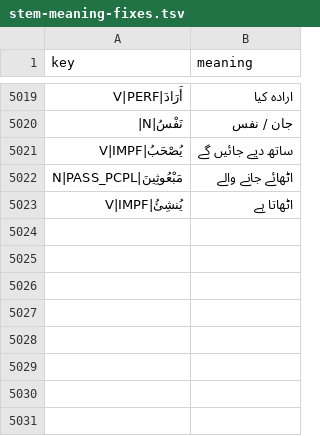
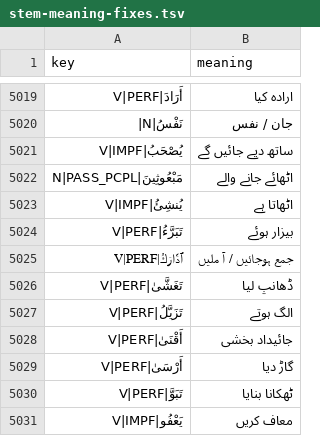
Before and after one commit to mohsingdp-ai/Marifatul-Quran, a TSV file: stem-meaning-fixes.tsv, drawn as a sheet; only a part is shown, gaps mark what is left out; the diff names each change by its address in the sheet, - before the commit and + after, or states it on an @@ line.

```diff
--- a/stem-meaning-fixes.tsv
+++ b/stem-meaning-fixes.tsv
+row 5024: تَبَرَّءُ|V|PERF | بیزار ہوئے
+row 5025: ٱدَّارَكُ|V|PERF | جمع ہوجائیں / آ ملیں
+row 5026: تَغَشَّىٰ|V|PERF | ڈھانپ لیا
+row 5027: تَزَيَّلُ|V|PERF | الگ ہوتے
+row 5028: أَقْنَىٰ|V|PERF | جائیداد بخشی
+row 5029: أَرْسَىٰ|V|PERF | گاڑ دیا
+row 5030: تَبَوَّ|V|PERF | ٹھکانا بنایا
+row 5031: يَعْفُو|V|IMPF | معاف کریں
```
Also changed, not shown: 35 other files.
